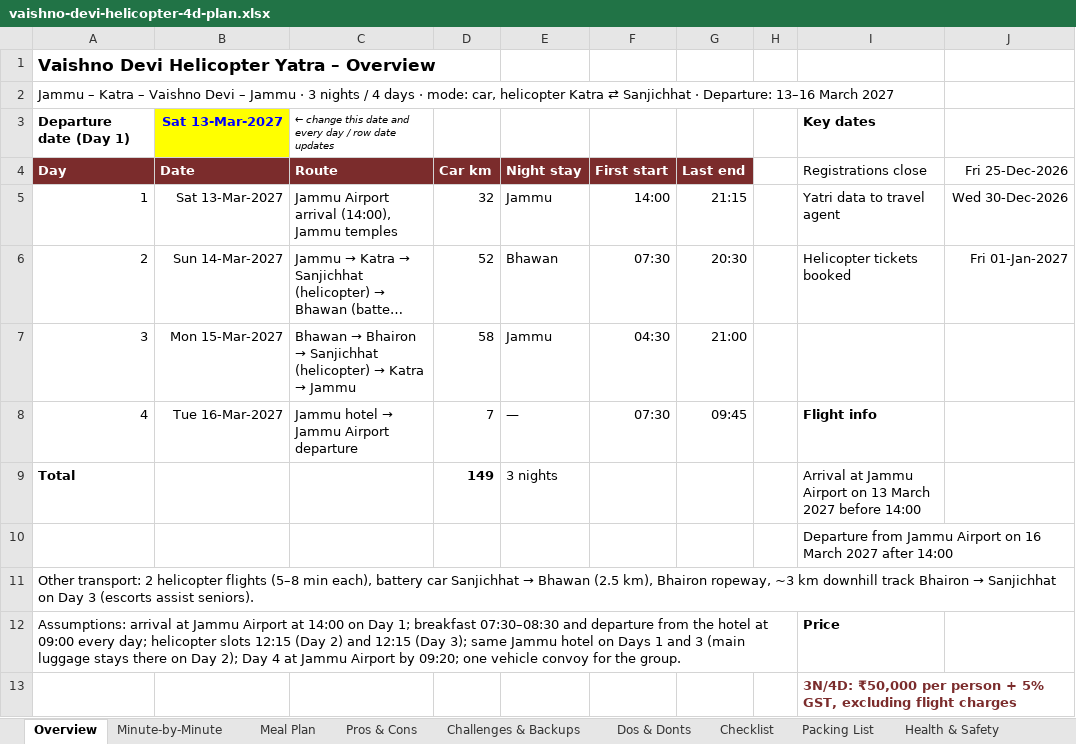
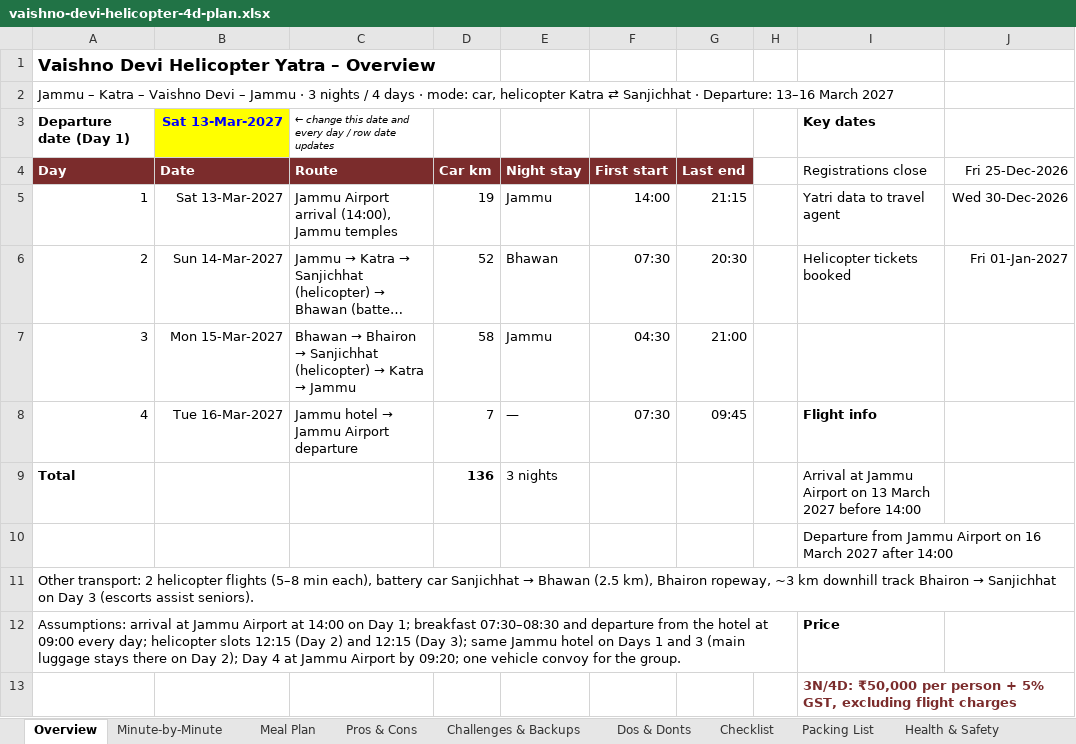
Before and after one commit to mkcdasa/YatraContentSeptember2026, an Excel workbook: docs/itineraries/vaishno-devi-helicopter-4d-plan.xlsx, sheet Overview, drawn as a sheet; long unchanged cells end in …; values as stored, in another font and other column widths than the file's, no borders; the diff names each change by its address in the sheet, - before the commit and + after, or states it on an @@ line.

```diff
--- a/docs/itineraries/vaishno-devi-helicopter-4d-plan.xlsx (sheet Overview)
+++ b/docs/itineraries/vaishno-devi-helicopter-4d-plan.xlsx (sheet Overview)
-D5 (Car km): 32
+D5 (Car km): 19
-D9 (Car km): 149
+D9 (Car km): 136
```
Also changed, not shown: sheet Minute-by-Minute, sheet Pros & Cons, sheet Challenges & Backups, formulas that keep their value, docs/itineraries/vaishno-devi-kashmir-8d-plan.xlsx, 8 other files.
